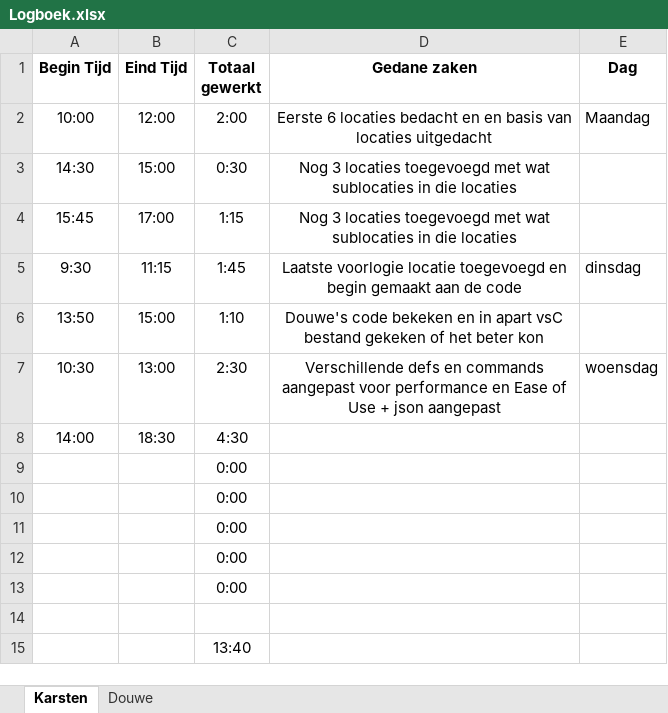
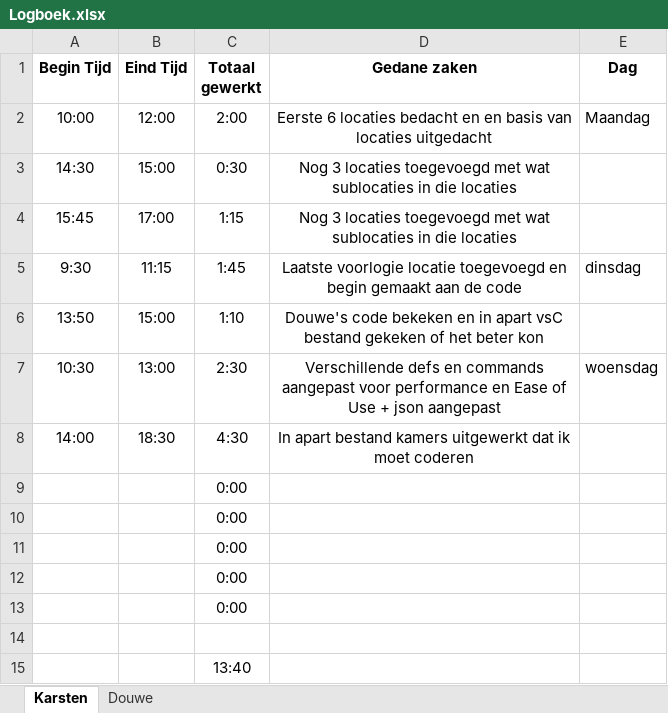
Before and after one commit to Peredurz/TBA, an Excel workbook: Non-Code Files/Logboek.xlsx, sheet Karsten, drawn as a sheet; values as stored, in another font and other column widths than the file's, no borders; the diff names each change by its address in the sheet, - before the commit and + after, or states it on an @@ line.

Commit message:
Karsten zijn tijd ingevoerd

```diff
--- a/Non-Code Files/Logboek.xlsx (sheet Karsten)
+++ b/Non-Code Files/Logboek.xlsx (sheet Karsten)
-D8 (Gedane zaken): (empty)
+D8 (Gedane zaken): In apart bestand kamers uitgewerkt dat ik moet coderen
```
Also changed, not shown: 1 other file.
